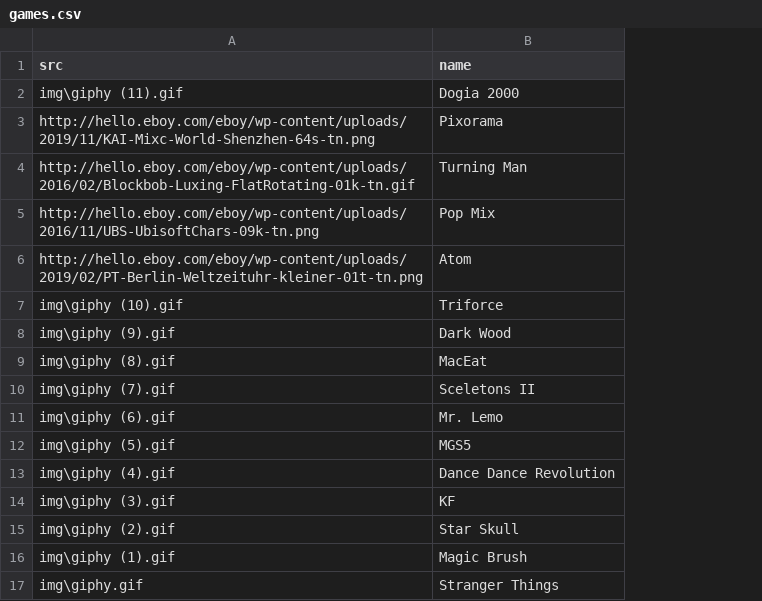
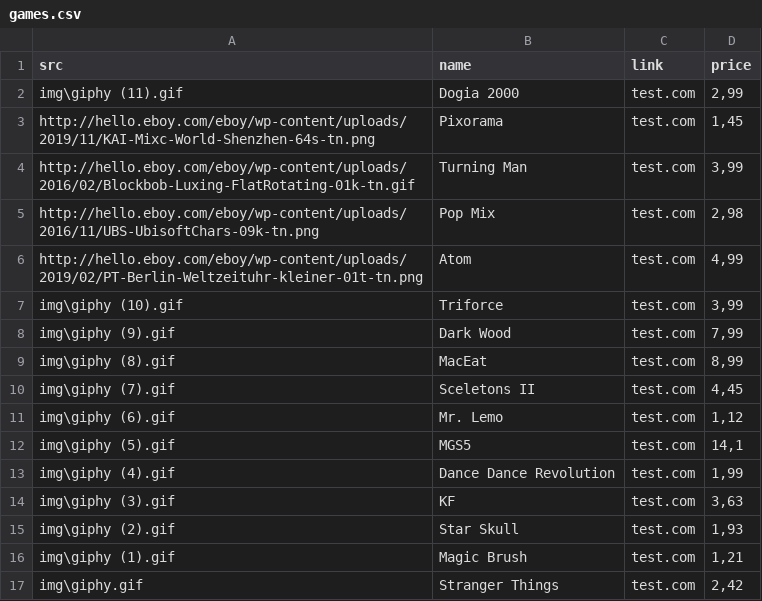
Before and after one commit to immn/PHP-Piscine, a CSV file: rush00/db/games.csv, drawn as a sheet; the diff names each change by its address in the sheet, - before the commit and + after, or states it on an @@ line.

Commit message:
pricebutton

```diff
--- a/rush00/db/games.csv
+++ b/rush00/db/games.csv
+column C (link), rows 2-17: all test.com
+column D (price), rows 2-17: 2,99 | 1,45 | 3,99 | 2,98 | 4,99 | 3,99 | 7,99 | 8,99 | 4,45 | 1,12 | 14,1 | 1,99 | 3,63 | 1,93 | 1,21 | 2,42
```
Also changed, not shown: 3 other files.
